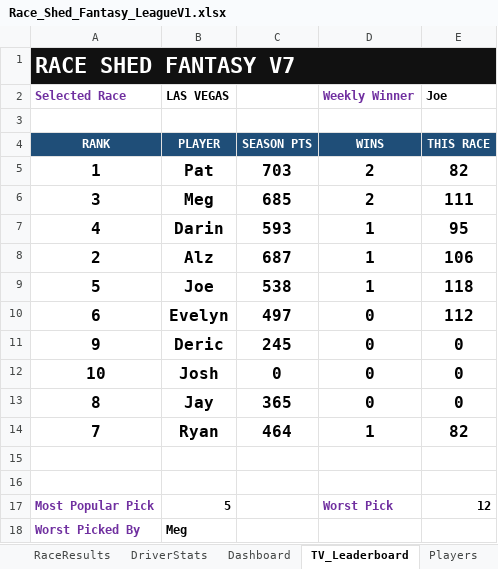
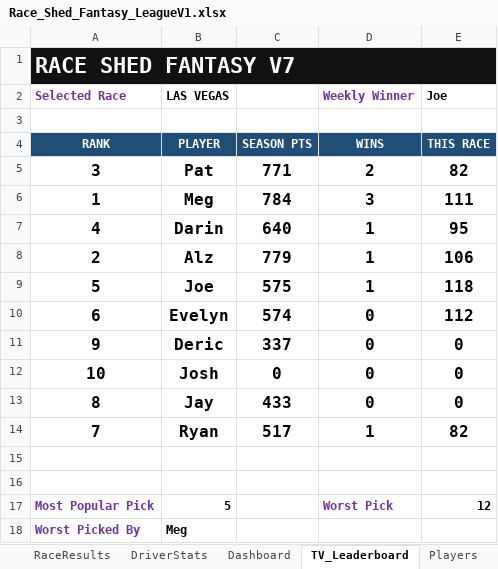
Before and after one commit to rosewellp-jpg/raceshedfantasyv16.1, an Excel workbook: Race_Shed_Fantasy_LeagueV1.xlsx, sheet TV_Leaderboard, drawn as a sheet; values as stored, in another font and other column widths than the file's, no borders; removed rows and columns are numbered as before the commit, all else as after; the diff names each change by its address in the sheet, - before the commit and + after, or states it on an @@ line.

```diff
--- a/Race_Shed_Fantasy_LeagueV1.xlsx (sheet TV_Leaderboard)
+++ b/Race_Shed_Fantasy_LeagueV1.xlsx (sheet TV_Leaderboard)
-row 5: 1 | Pat | 703 | 2 | 82
-B5 (LAS VEGAS): Meg
+B5 (LAS VEGAS): Pat
-C5: 685
+C5: 771
-E5 (Joe): 111
+E5 (Joe): 82
+row 6: 1 | Meg | 784 | 3 | 111
-C7: 593
+C7: 640
-C8: 687
+C8: 779
-C9: 538
+C9: 575
-C10: 497
+C10: 574
-C11: 245
+C11: 337
-C13: 365
+C13: 433
-C14: 464
+C14: 517
```
Also changed, not shown: sheet Dashboard, sheet WeeklyPicks, sheet RaceResults, sheet DriverStats, sheet RaceSummary, formulas that keep their value, charts or pictures.
